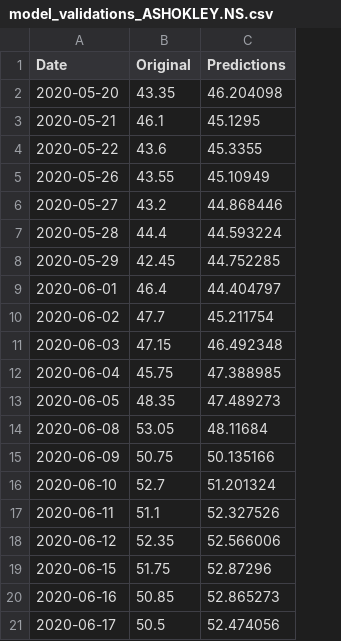
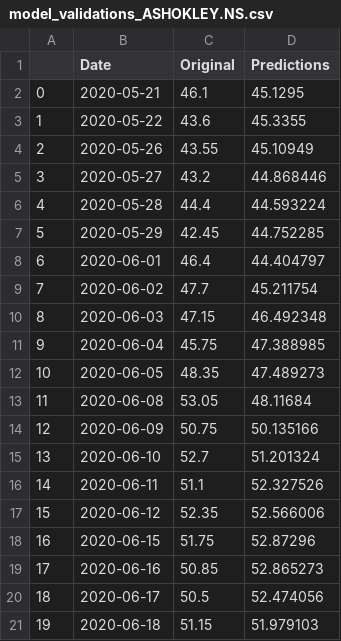
Before and after one commit to rozytaker/Stock-Forecast-Deploy, a CSV file: model_validations_ASHOKLEY.NS.csv, drawn as a sheet; removed rows and columns are numbered as before the commit, all else as after; the diff names each change by its address in the sheet, - before the commit and + after, or states it on an @@ line.

```diff
--- a/model_validations_ASHOKLEY.NS.csv
+++ b/model_validations_ASHOKLEY.NS.csv
+column A, rows 2-20: 0 | 1 | 2 | 3 | 4 | 5 | 6 | 7 | 8 | 9 | 10 | 11 | 12 | 13 | 14 | 15 | 16 | 17 | 18
-row 2: 2020-05-20 | 43.35 | 46.204098
+row 21: 19 | 2020-06-18 | 51.15 | 51.979103
```
Also changed, not shown: model_validations_TATACOFFEE.NS.csv.
